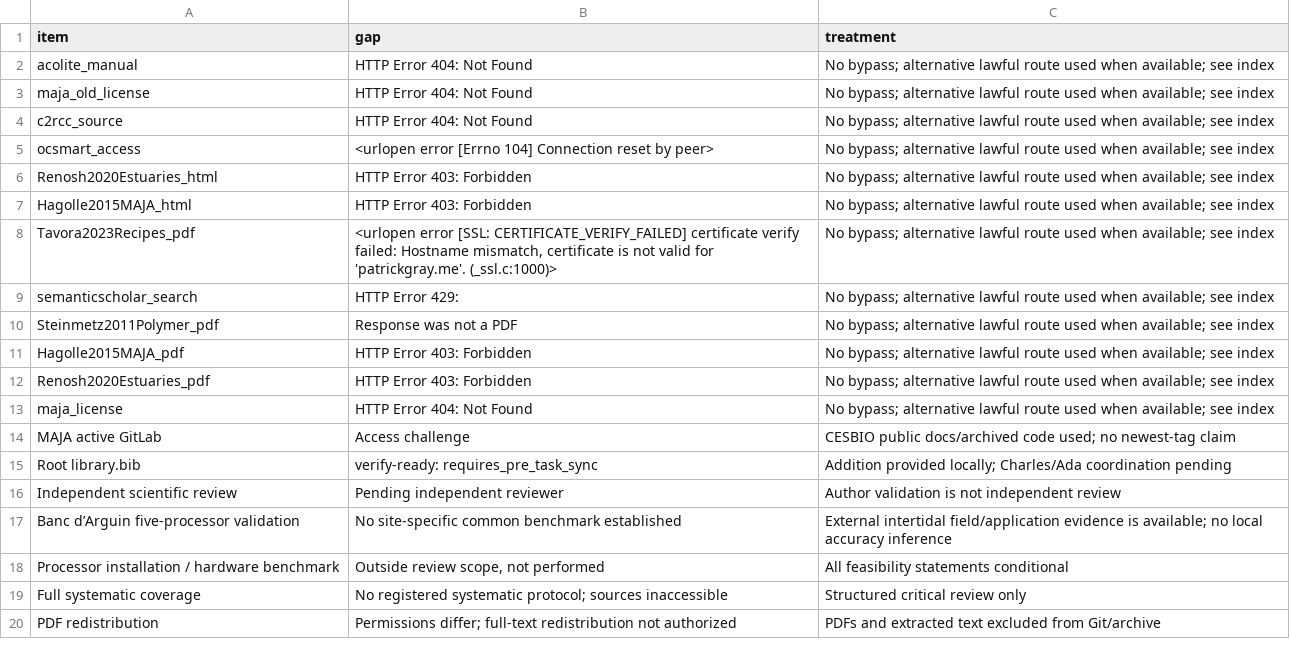
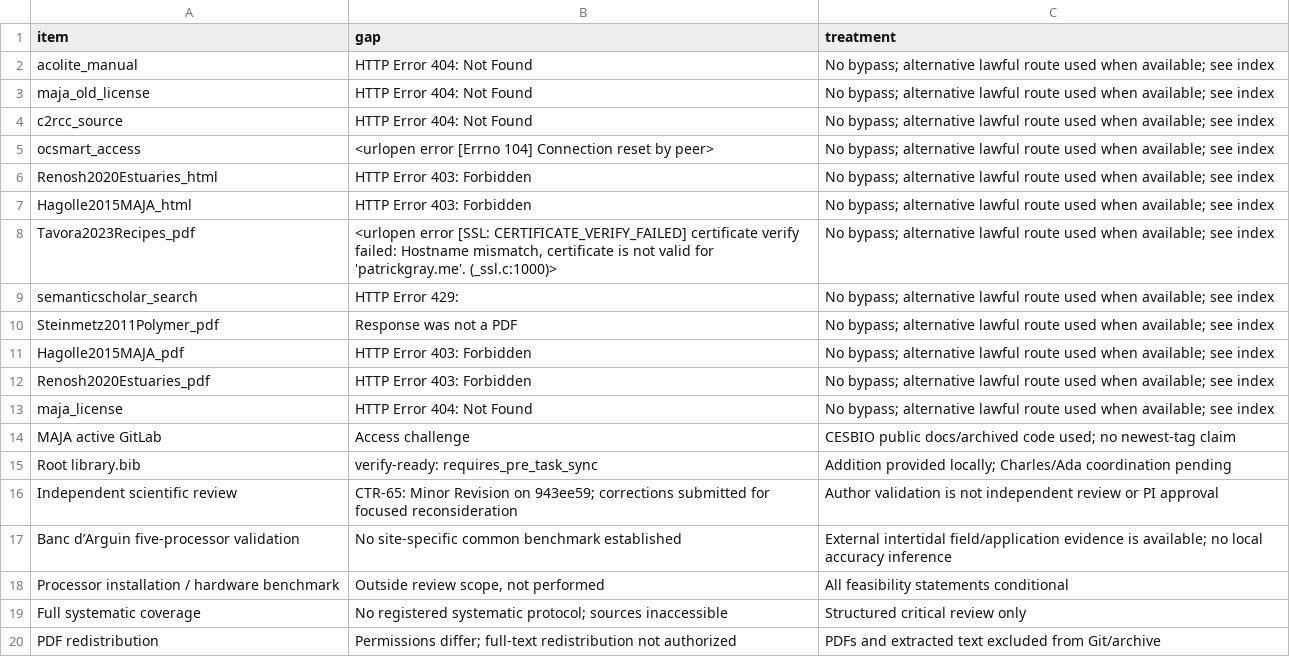
Before and after one commit to Ctrl-Sea-Lab/banc-darguin-atmospheric-correction-2026, a CSV file: analysis/CTR-64_sentinel2-atmospheric-correction-review/tables/access_gaps.csv, drawn as a sheet.

Commit message:
CTR-64: Correct submission provenance and preserve notebook ignores

```diff
--- a/analysis/CTR-64_sentinel2-atmospheric-correction-review/tables/access_gaps.csv
+++ b/analysis/CTR-64_sentinel2-atmospheric-correction-review/tables/access_gaps.csv
@@ -15,3 +15,3 @@ MAJA active GitLab,Access challenge,CESBIO public docs/archived code used; no ne
 Root library.bib,verify-ready: requires_pre_task_sync,Addition provided locally; Charles/Ada coordination pending
-Independent scientific review,Pending independent reviewer,Author validation is not independent review
+Independent scientific review,CTR-65: Minor Revision on 943ee59; corrections submitted for focused reconsideration,Author validation is not independent review or PI approval
 Banc d’Arguin five-processor validation,No site-specific common benchmark established,External intertidal field/application evidence is available; no local accuracy inference
```
Also changed, not shown: 16 other files.
